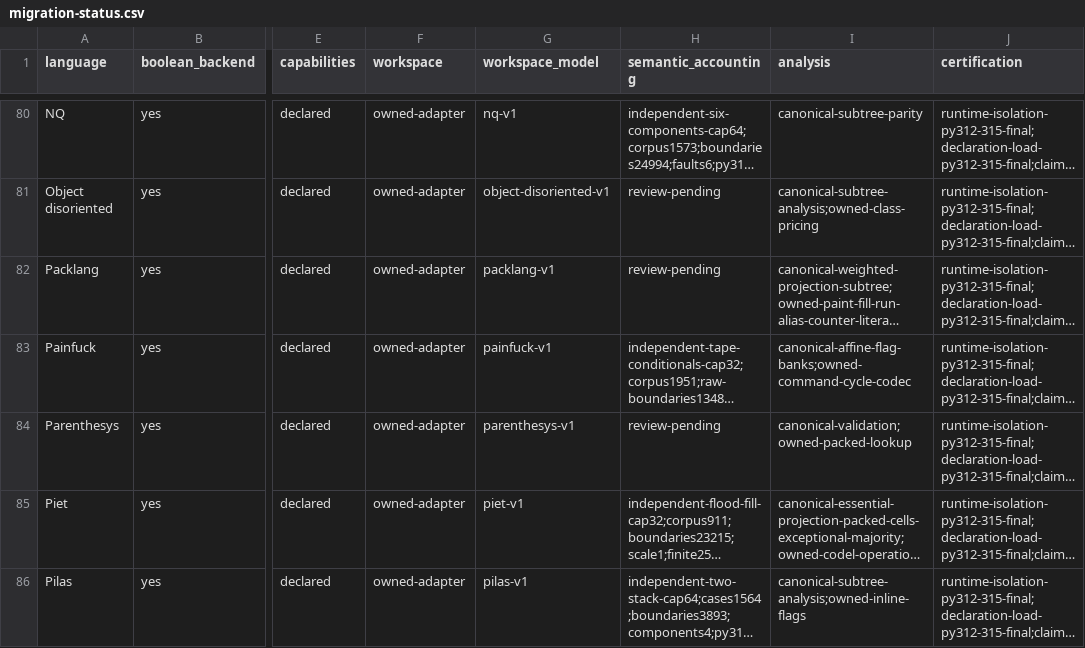
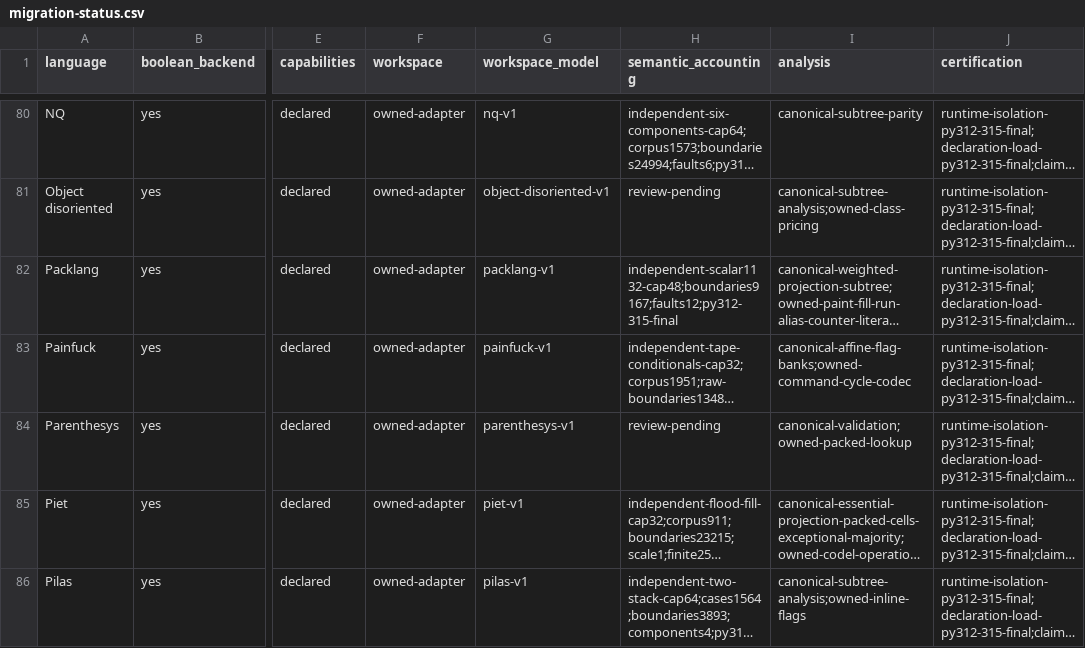
Before and after one commit to bangyen/esolangs, a CSV file: docs/migration-status.csv, drawn as a sheet; only a part is shown, gaps mark what is left out; long unchanged cells end in …; the diff names each change by its address in the sheet, - before the commit and + after, or states it on an @@ line.

Commit message:
Verify Packlang bounded scalar workspace accounting
Preserve1132 old scalar cases, cap48 and3idles. Four old pure engine functions
and ordered case recipe restore exactly by AST inverse. Keep the old oracle
whole file and append the hook to the existing two-policy MEDIUM owner; no
nodes/bands/oldassertions changed. Native and generator code unchanged.

All48 installed leaves pass exact3.12.11/3.13.15/3.14.7/final3.15.0 against
complete952 source-matched8e4/e518/map8825 files, checked before AND after each
leaf. Each of four native routes matches9167boundaries/4645commands/3active
failures/126bitpeak, full3WS+IO11+readonlydefs+heldcaptures+typedrawkeywire.
Separate all3written witness122bits. Perprofile:1132bounded+1132ordinary calls,
21representative workers+4caps,12physical refusal/retry histories.12actual
capture erasures,4typedIO,4readonlyfuture,1typedResult controls fire.
Whole originalhook1135constructor attempts; whole installedMEDIUM owner1134.
100children and148markers reconcile; active130.880071s, max5.966814s, caps60.

Strict reader, full relocation+24 negatives PASS, result mutations coupled to
stdout. Repository MEDIUM owner3.39s and actual4file Ruffcheck/format PASS.
Required just test PASS213.575663s cap260 on1ab769b65. Arrays/calls/structured
control/hostexpansion and completion joins remain outside bounded scalar claim.

```diff
--- a/docs/migration-status.csv
+++ b/docs/migration-status.csv
-H82 (semantic_accounting): review-pending
+H82 (semantic_accounting): independent-scalar1132-cap48;boundaries9167;faults12;py312-315-final
```
Also changed, not shown: 5 other files.
